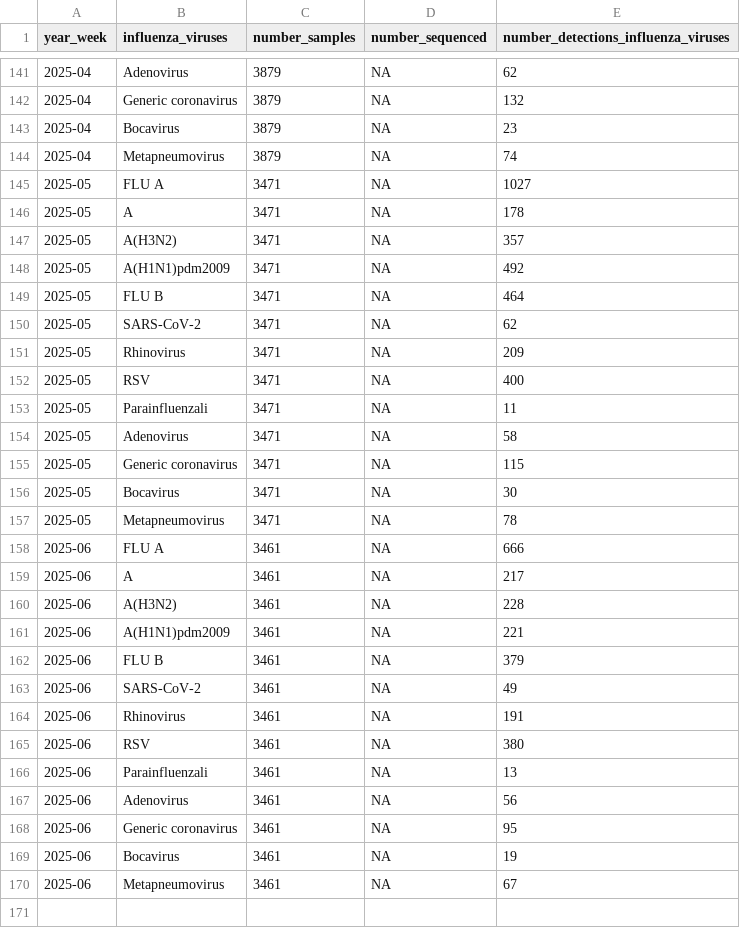
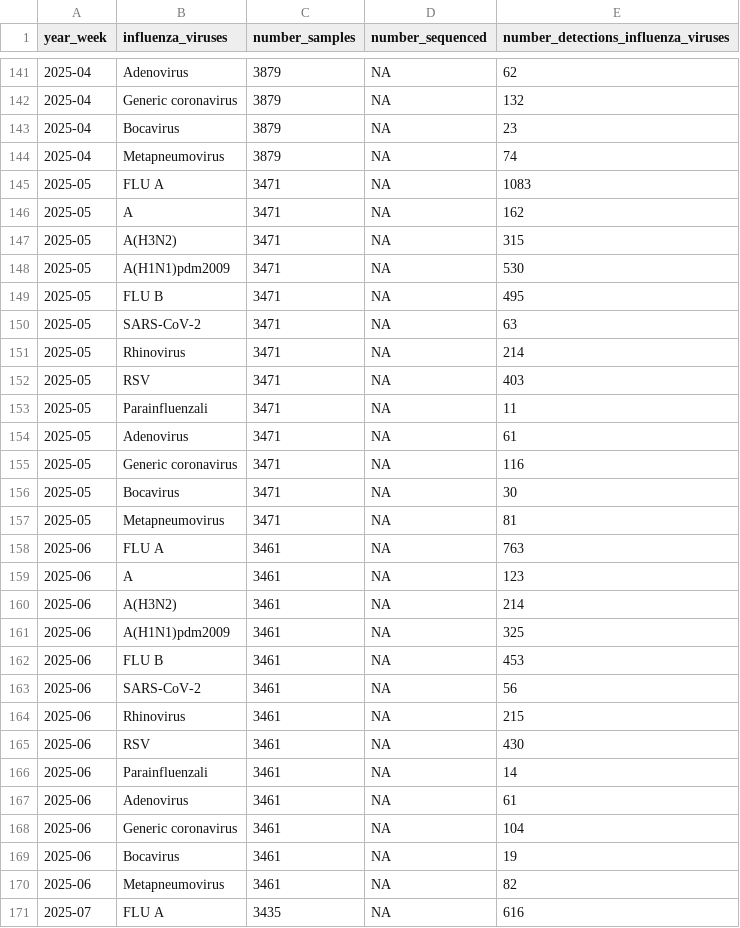
Before and after one commit to fbranda/influnet, a CSV file: flu-season/2024-2025/virological_data/national_typing_subtyping_influenza_viruses.csv, drawn as a sheet; only a part is shown, gaps mark what is left out; the diff covers the shown part only.

```diff
--- a/flu-season/2024-2025/virological_data/national_typing_subtyping_influenza_viruses.csv
+++ b/flu-season/2024-2025/virological_data/national_typing_subtyping_influenza_viruses.csv
@@ -144,27 +144,28 @@
 "2025-04","Metapneumovirus",3879,NA,74
-"2025-05","FLU A",3471,NA,1027
-"2025-05","A",3471,NA,178
-"2025-05","A(H3N2)",3471,NA,357
-"2025-05","A(H1N1)pdm2009",3471,NA,492
-"2025-05","FLU B",3471,NA,464
-"2025-05","SARS-CoV-2",3471,NA,62
-"2025-05","Rhinovirus",3471,NA,209
-"2025-05","RSV",3471,NA,400
+"2025-05","FLU A",3471,NA,1083
+"2025-05","A",3471,NA,162
+"2025-05","A(H3N2)",3471,NA,315
+"2025-05","A(H1N1)pdm2009",3471,NA,530
+"2025-05","FLU B",3471,NA,495
+"2025-05","SARS-CoV-2",3471,NA,63
+"2025-05","Rhinovirus",3471,NA,214
+"2025-05","RSV",3471,NA,403
 "2025-05","Parainfluenzali",3471,NA,11
-"2025-05","Adenovirus",3471,NA,58
-"2025-05","Generic coronavirus",3471,NA,115
+"2025-05","Adenovirus",3471,NA,61
+"2025-05","Generic coronavirus",3471,NA,116
 "2025-05","Bocavirus",3471,NA,30
-"2025-05","Metapneumovirus",3471,NA,78
-"2025-06","FLU A",3461,NA,666
-"2025-06","A",3461,NA,217
-"2025-06","A(H3N2)",3461,NA,228
-"2025-06","A(H1N1)pdm2009",3461,NA,221
-"2025-06","FLU B",3461,NA,379
-"2025-06","SARS-CoV-2",3461,NA,49
-"2025-06","Rhinovirus",3461,NA,191
-"2025-06","RSV",3461,NA,380
-"2025-06","Parainfluenzali",3461,NA,13
-"2025-06","Adenovirus",3461,NA,56
-"2025-06","Generic coronavirus",3461,NA,95
+"2025-05","Metapneumovirus",3471,NA,81
+"2025-06","FLU A",3461,NA,763
+"2025-06","A",3461,NA,123
+"2025-06","A(H3N2)",3461,NA,214
+"2025-06","A(H1N1)pdm2009",3461,NA,325
+"2025-06","FLU B",3461,NA,453
+"2025-06","SARS-CoV-2",3461,NA,56
+"2025-06","Rhinovirus",3461,NA,215
+"2025-06","RSV",3461,NA,430
+"2025-06","Parainfluenzali",3461,NA,14
+"2025-06","Adenovirus",3461,NA,61
+"2025-06","Generic coronavirus",3461,NA,104
 "2025-06","Bocavirus",3461,NA,19
-"2025-06","Metapneumovirus",3461,NA,67
+"2025-06","Metapneumovirus",3461,NA,82
+"2025-07","FLU A",3435,NA,616
```
Also changed, not shown: 12 added rows and 22 edited cells elsewhere in this file, flu-season/2024-2025/virological_data/national_typing_subtyping_influenza_viruses_by_age.csv.
